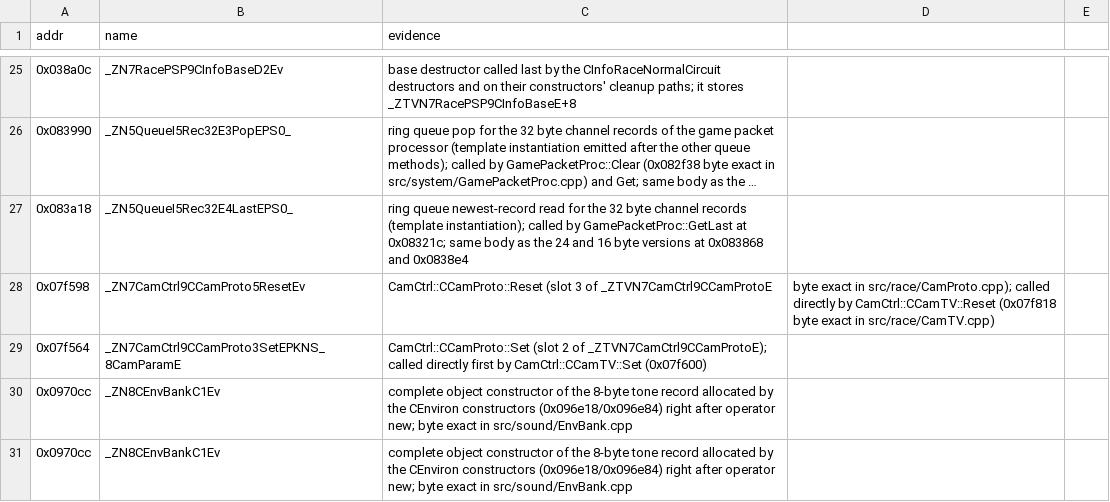
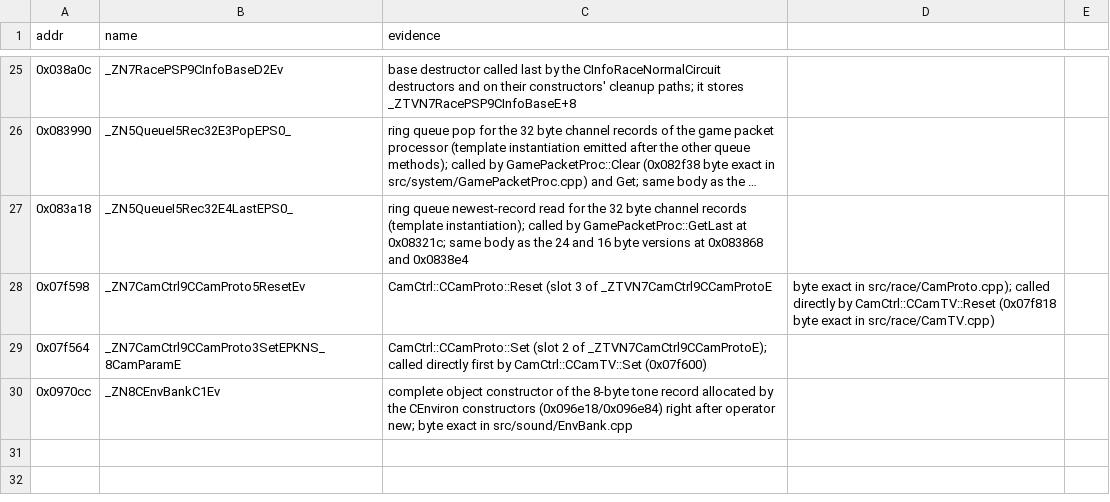
Before and after one commit to jeff-strutb/ridgeracerpsp, a CSV file: config/us/symbols.csv, drawn as a sheet; only a part is shown, gaps mark what is left out; long unchanged cells end in ….

Commit message:
Symbols: drop the duplicated CEnvBank constructor row

```diff
--- a/config/us/symbols.csv
+++ b/config/us/symbols.csv
@@ -30,2 +30 @@ addr,name,evidence
 0x0970cc,_ZN8CEnvBankC1Ev,complete object constructor of the 8-byte tone record allocated by the CEnviron constructors (0x096e18/0x096e84) right after operator new; byte exact in src/sound/EnvBank.cpp
-0x0970cc,_ZN8CEnvBankC1Ev,complete object constructor of the 8-byte tone record allocated by the CEnviron constructors (0x096e18/0x096e84) right after operator new; byte exact in src/sound/EnvBank.cpp
```
